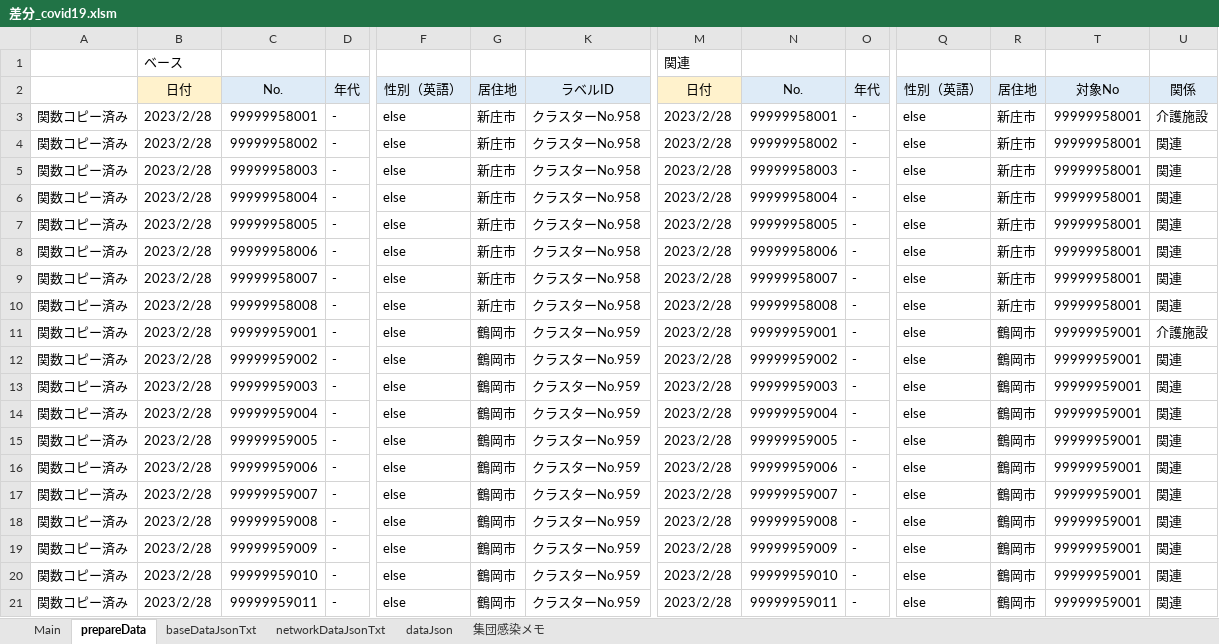
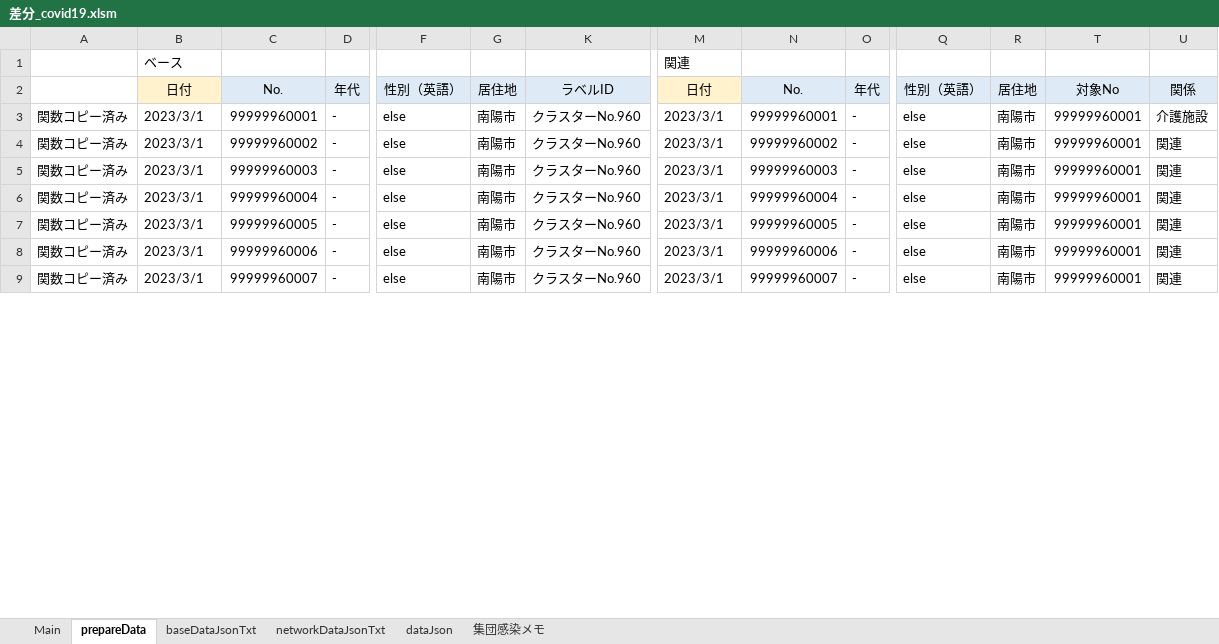
Before and after one commit to yamaserif/yamagata-covid19-virusNetworkJsonGenerator, an Excel workbook: 差分のみ/差分_covid19.xlsm, sheet prepareData, drawn as a sheet; only a part is shown, gaps mark what is left out; values as stored, in another font and other column widths than the file's, no borders; removed rows and columns are numbered as before the commit, all else as after; rows hold the shown columns only; the diff covers the shown part only; the diff names each change by its address in the sheet, - before the commit and + after, or states it on an @@ line.

```diff
--- a/差分のみ/差分_covid19.xlsm (sheet prepareData)
+++ b/差分のみ/差分_covid19.xlsm (sheet prepareData)
-B3:B9: 2023/2/28
+B3:B9: 2023/3/1
-C3: 99999958001
+C3: 99999960001
-G3:G9: 新庄市
+G3:G9: 南陽市
-K3:K9: クラスターNo.958
+K3:K9: クラスターNo.960
-M3:M9: 2023/2/28
+M3:M9: 2023/3/1
-N3: 99999958001
+N3: 99999960001
-R3:R9: 新庄市
+R3:R9: 南陽市
-T3:T9: 99999958001
+T3:T9: 99999960001
-C4: 99999958002
+C4: 99999960002
-N4: 99999958002
+N4: 99999960002
-C5: 99999958003
+C5: 99999960003
-N5: 99999958003
+N5: 99999960003
-C6: 99999958004
+C6: 99999960004
-N6: 99999958004
+N6: 99999960004
-C7: 99999958005
+C7: 99999960005
-N7: 99999958005
+N7: 99999960005
-C8: 99999958006
+C8: 99999960006
-N8: 99999958006
+N8: 99999960006
-C9: 99999958007
+C9: 99999960007
-N9: 99999958007
+N9: 99999960007
-row 10: 関数コピー済み | 2023/2/28 | 99999958008 | - | else | 新庄市 | クラスターNo.958 | 2023/2/28 | 99999958008 | - | else | 新庄市 | 99999958001 | 関連
-row 11: 関数コピー済み | 2023/2/28 | 99999959001 | - | else | 鶴岡市 | クラスターNo.959 | 2023/2/28 | 99999959001 | - | else | 鶴岡市 | 99999959001 | 介護施設
-row 12: 関数コピー済み | 2023/2/28 | 99999959002 | - | else | 鶴岡市 | クラスターNo.959 | 2023/2/28 | 99999959002 | - | else | 鶴岡市 | 99999959001 | 関連
-row 13: 関数コピー済み | 2023/2/28 | 99999959003 | - | else | 鶴岡市 | クラスターNo.959 | 2023/2/28 | 99999959003 | - | else | 鶴岡市 | 99999959001 | 関連
-row 14: 関数コピー済み | 2023/2/28 | 99999959004 | - | else | 鶴岡市 | クラスターNo.959 | 2023/2/28 | 99999959004 | - | else | 鶴岡市 | 99999959001 | 関連
-row 15: 関数コピー済み | 2023/2/28 | 99999959005 | - | else | 鶴岡市 | クラスターNo.959 | 2023/2/28 | 99999959005 | - | else | 鶴岡市 | 99999959001 | 関連
-row 16: 関数コピー済み | 2023/2/28 | 99999959006 | - | else | 鶴岡市 | クラスターNo.959 | 2023/2/28 | 99999959006 | - | else | 鶴岡市 | 99999959001 | 関連
-row 17: 関数コピー済み | 2023/2/28 | 99999959007 | - | else | 鶴岡市 | クラスターNo.959 | 2023/2/28 | 99999959007 | - | else | 鶴岡市 | 99999959001 | 関連
-row 18: 関数コピー済み | 2023/2/28 | 99999959008 | - | else | 鶴岡市 | クラスターNo.959 | 2023/2/28 | 99999959008 | - | else | 鶴岡市 | 99999959001 | 関連
-row 19: 関数コピー済み | 2023/2/28 | 99999959009 | - | else | 鶴岡市 | クラスターNo.959 | 2023/2/28 | 99999959009 | - | else | 鶴岡市 | 99999959001 | 関連
-row 20: 関数コピー済み | 2023/2/28 | 99999959010 | - | else | 鶴岡市 | クラスターNo.959 | 2023/2/28 | 99999959010 | - | else | 鶴岡市 | 99999959001 | 関連
-row 21: 関数コピー済み | 2023/2/28 | 99999959011 | - | else | 鶴岡市 | クラスターNo.959 | 2023/2/28 | 99999959011 | - | else | 鶴岡市 | 99999959001 | 関連
```
Also changed, not shown: 13 added rows and 1 removed row elsewhere in this sheet, sheet Main, sheet networkDataJsonTxt, sheet baseDataJsonTxt, sheet dataJson, formulas that keep their value, hidden cells, 4 other files.
